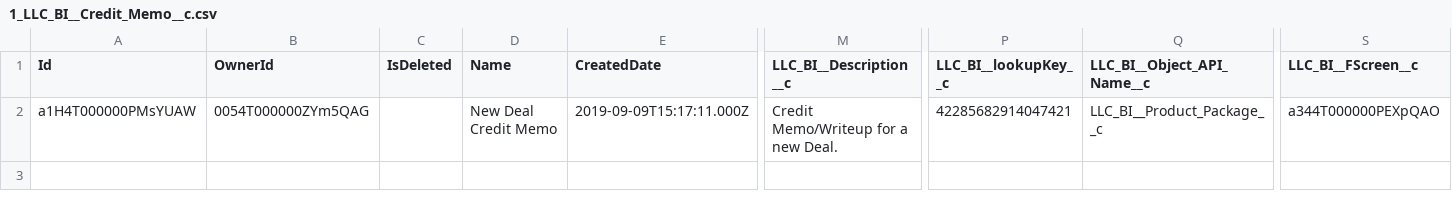
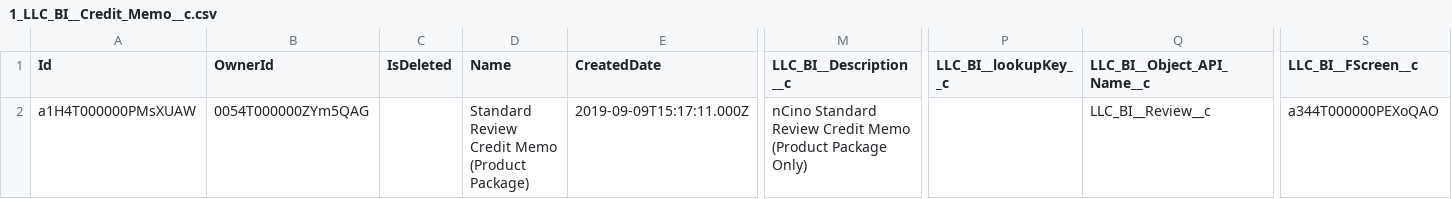
Before and after one commit to PavanRabit/ncinostructure, a CSV file: 01p6F00000QkOpC-Credit Memo/.store/data/1_LLC_BI__Credit_Memo__c.csv, drawn as a sheet; only a part is shown, gaps mark what is left out; the diff names each change by its address in the sheet, - before the commit and + after, or states it on an @@ line.

```diff
--- a/01p6F00000QkOpC-Credit Memo/.store/data/1_LLC_BI__Credit_Memo__c.csv
+++ b/01p6F00000QkOpC-Credit Memo/.store/data/1_LLC_BI__Credit_Memo__c.csv
-A2 (Id): a1H4T000000PMsYUAW
+A2 (Id): a1H4T000000PMsXUAW
-D2 (Name): New Deal Credit Memo
+D2 (Name): Standard Review Credit Memo (Product Package)
-M2 (LLC_BI__Description__c): Credit Memo/Writeup for a new Deal.
+M2 (LLC_BI__Description__c): nCino Standard Review Credit Memo (Product Package Only)
-P2 (LLC_BI__lookupKey__c): 42285682914047421
+P2 (LLC_BI__lookupKey__c): (empty)
-Q2 (LLC_BI__Object_API_Name__c): LLC_BI__Product_Package__c
+Q2 (LLC_BI__Object_API_Name__c): LLC_BI__Review__c
-S2 (LLC_BI__FScreen__c): a344T000000PEXpQAO
+S2 (LLC_BI__FScreen__c): a344T000000PEXoQAO
```
Also changed, not shown: 01p6F00000QkOpC-Credit Memo/.store/data/1_nFORCE__Layout__c.csv, 01p6F00000QkOpC-Credit Memo/.store/data/1_nFORCE__Screen_Section__c.csv, 15 other files.
